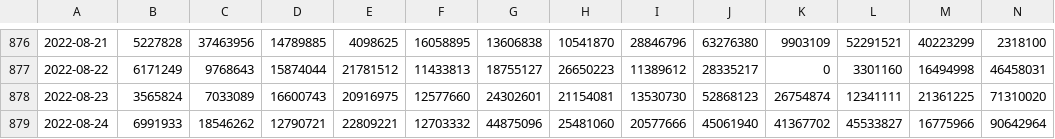
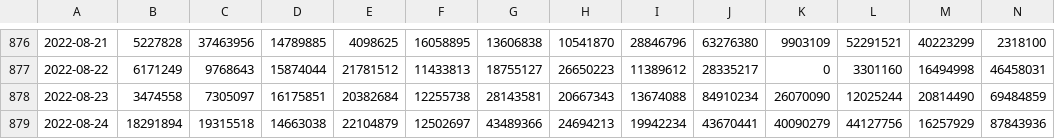
Before and after one commit to Sikerdebaard/poops-dont-lie-data, a CSV file: data/NLD/rna_flow_per_capita_for_veiligheidsregio.csv, drawn as a sheet; only a part is shown, gaps mark what is left out; the diff covers the shown part only; the diff names each change by its address in the sheet, - before the commit and + after, or states it on an @@ line.

```diff
--- a/data/NLD/rna_flow_per_capita_for_veiligheidsregio.csv
+++ b/data/NLD/rna_flow_per_capita_for_veiligheidsregio.csv
-B878: 3565824
+B878: 3474558
-C878: 7033089
+C878: 7305097
-D878: 16600743
+D878: 16175851
-E878: 20916975
+E878: 20382684
-F878: 12577660
+F878: 12255738
-G878: 24302601
+G878: 28143581
-H878: 21154081
+H878: 20667343
-I878: 13530730
+I878: 13674088
-J878: 52868123
+J878: 84910234
-K878: 26754874
+K878: 26070090
-L878: 12341111
+L878: 12025244
-M878: 21361225
+M878: 20814490
-N878: 71310020
+N878: 69484859
-B879: 6991933
+B879: 18291894
-C879: 18546262
+C879: 19315518
-D879: 12790721
+D879: 14663038
-E879: 22809221
+E879: 22104879
-F879: 12703332
+F879: 12502697
-G879: 44875096
+G879: 43489366
-H879: 25481060
+H879: 24694213
-I879: 20577666
+I879: 19942234
-J879: 45061940
+J879: 43670441
-K879: 41367702
+K879: 40090279
-L879: 45533827
+L879: 44127756
-M879: 16775966
+M879: 16257929
-N879: 90642964
+N879: 87843936
```
Also changed, not shown: 3 added rows and 43 edited cells elsewhere in this file, data/NLD/rna_flow_per_capita_for_rwzi.csv, data/NLD/smoothed_rna_flow_per_capita_national_level.csv, 10 other files.
